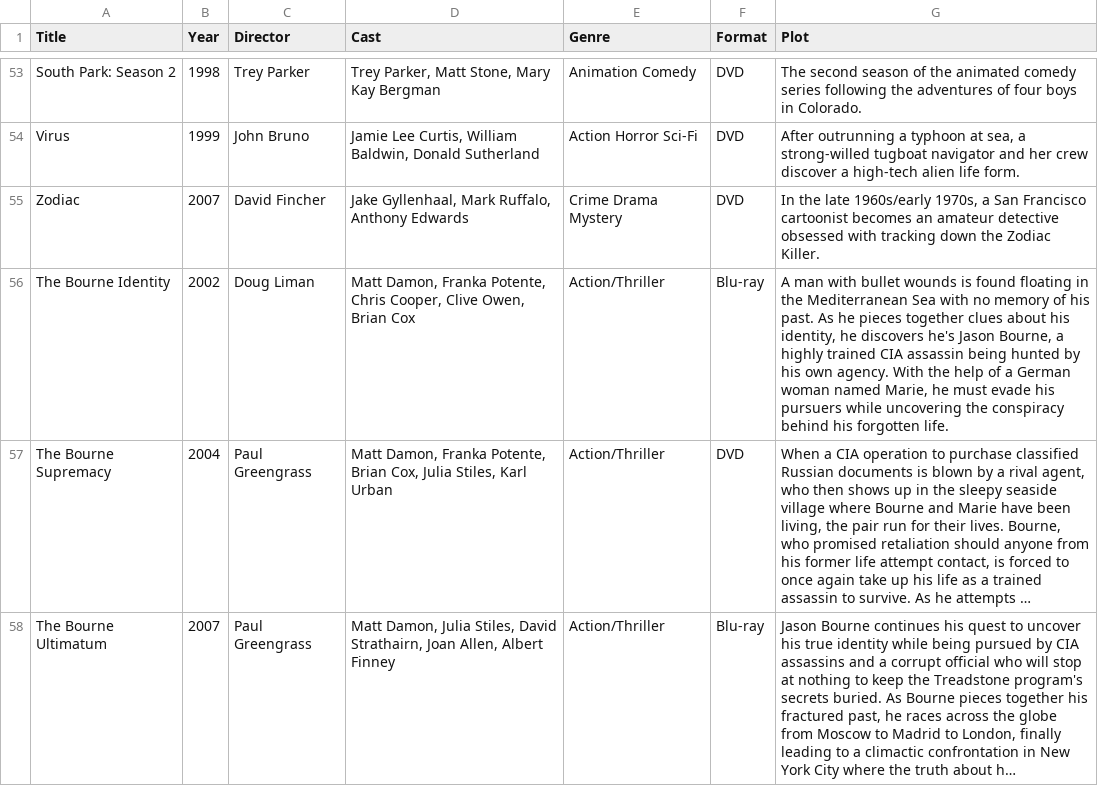
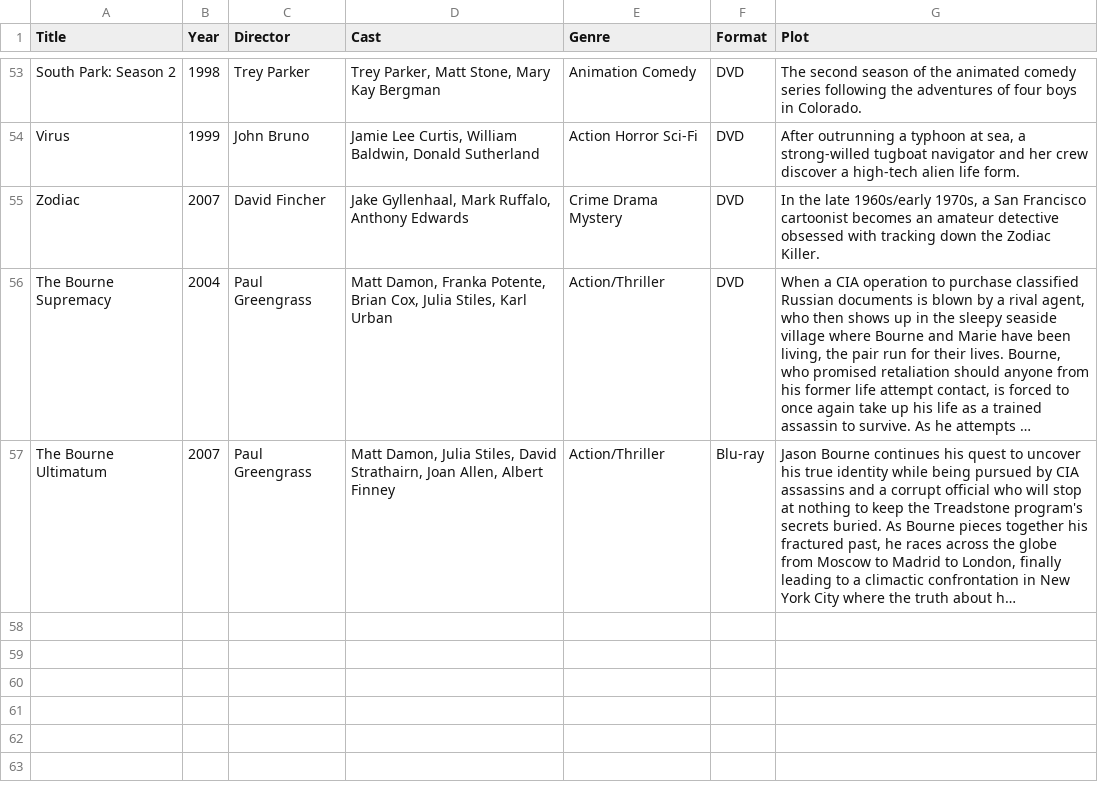
Before and after one commit to Darkstre/movie-collection, a CSV file: movie.csv, drawn as a sheet; only a part is shown, gaps mark what is left out; long unchanged cells end in …; the diff names each change by its address in the sheet, - before the commit and + after, or states it on an @@ line.

Commit message:
Deleted movie: The Bourne Identity - 2025-08-25 09:48:53

```diff
--- a/movie.csv
+++ b/movie.csv
-row 56: The Bourne Identity | 2002 | Doug Liman | Matt Damon, Franka Potente, Chris Cooper, Clive Owen, Brian Cox | Action/Thriller | Blu-ray | A man with bullet wounds is found floating in the Mediterranean Sea with no memory of his past. As he pieces together clues about his identity, he discovers he's Jason Bourne, a highly trained CIA assassin being hunted by his own agency. With the help of a German woman named Marie, he must evade his pursuers while uncovering the conspiracy behind his forgotten life.
```
